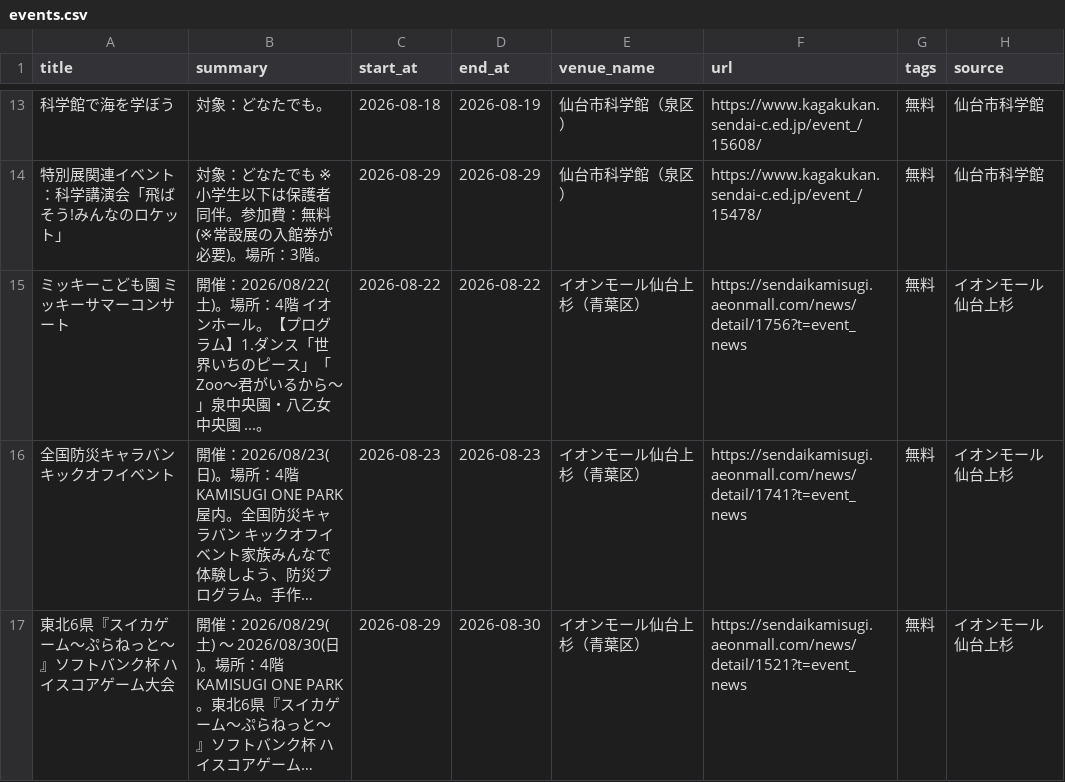
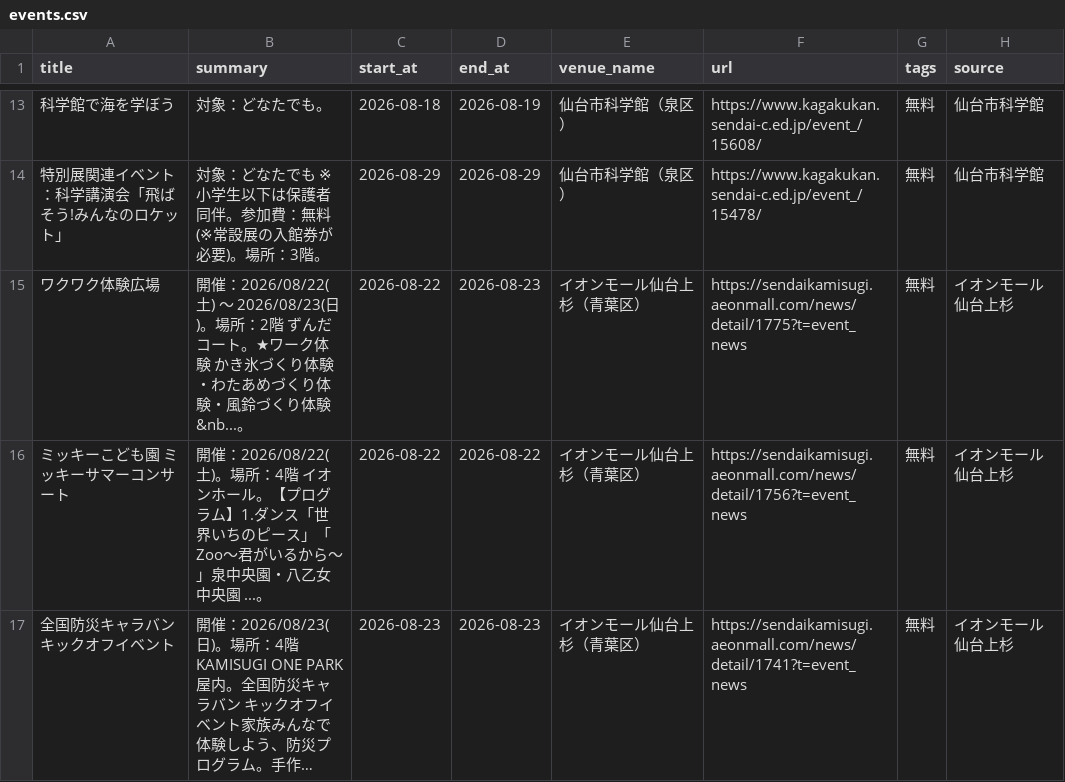
Before and after one commit to ndagsudo/sendai-kids-events, a CSV file: data/events.csv, drawn as a sheet; only a part is shown, gaps mark what is left out; the shorter side is filled out with more unchanged rows; long unchanged cells end in ….

```diff
--- a/data/events.csv
+++ b/data/events.csv
@@ -14,2 +14,3 @@
 特別展関連イベント：科学講演会「飛ばそう!みんなのロケット」,対象：どなたでも ※小学生以下は保護者同伴。参加費：無料(※常設展の入館券が必要)。場所：3階。,2026-08-29,2026-08-29,仙台市科学館（泉区）,https://www.kagakukan.sendai-c.ed.jp/event_/15478/,無料,仙台市科学館
+ワクワク体験広場,開催：2026/08/22(土) 〜 2026/08/23(日)。場所：2階 ずんだコート。★ワーク体験 かき氷づくり体験・わたあめづくり体験・風鈴づくり体験&nb...。,2026-08-22,2026-08-23,イオンモール仙台上杉（青葉区）,https://sendaikamisugi.aeonmall.com/news/detail/1775?t=event_news,無料,イオンモール仙台上杉
 ミッキーこども園　ミッキーサマーコンサート,開催：2026/08/22(土)。場所：4階 イオンホール。【プログラム】1.ダンス「世界いちのピース」「Zoo～君がいるから～」泉中央園・八乙女中央園 ...。,2026-08-22,2026-08-22,イオンモール仙台上杉（青葉区）,https://sendaikamisugi.aeonmall.com/news/detail/1756?t=event_news,無料,イオンモール仙台上杉
```
Also changed, not shown: 5 other files.
